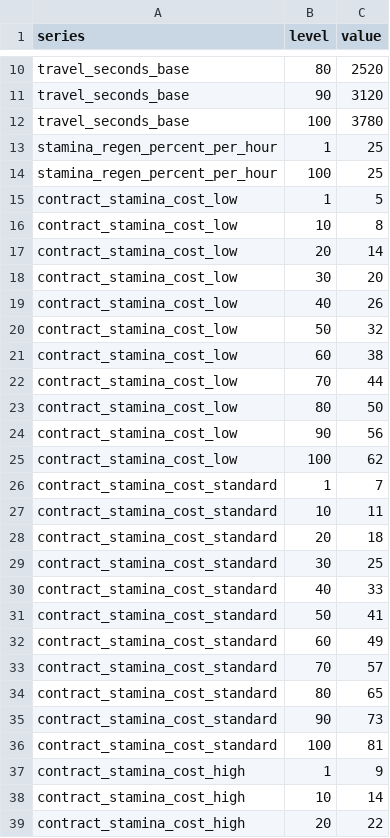
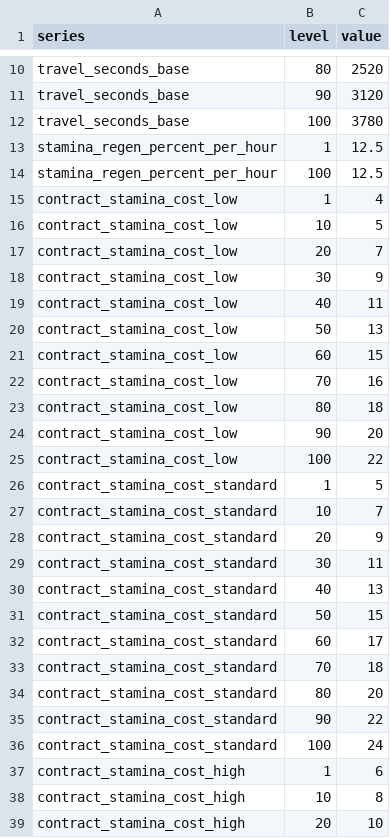
Before and after one commit to rutrug0/EbonkeepGame, a CSV file: docs/data/activity_pacing_coefficients.csv, drawn as a sheet; only a part is shown, gaps mark what is left out; the diff covers the shown part only.

```diff
--- a/docs/data/activity_pacing_coefficients.csv
+++ b/docs/data/activity_pacing_coefficients.csv
@@ -12,28 +12,28 @@ travel_seconds_base,90,3120
 travel_seconds_base,100,3780
-stamina_regen_percent_per_hour,1,25
-stamina_regen_percent_per_hour,100,25
-contract_stamina_cost_low,1,5
-contract_stamina_cost_low,10,8
-contract_stamina_cost_low,20,14
-contract_stamina_cost_low,30,20
-contract_stamina_cost_low,40,26
-contract_stamina_cost_low,50,32
-contract_stamina_cost_low,60,38
-contract_stamina_cost_low,70,44
-contract_stamina_cost_low,80,50
-contract_stamina_cost_low,90,56
-contract_stamina_cost_low,100,62
-contract_stamina_cost_standard,1,7
-contract_stamina_cost_standard,10,11
-contract_stamina_cost_standard,20,18
-contract_stamina_cost_standard,30,25
-contract_stamina_cost_standard,40,33
-contract_stamina_cost_standard,50,41
-contract_stamina_cost_standard,60,49
-contract_stamina_cost_standard,70,57
-contract_stamina_cost_standard,80,65
-contract_stamina_cost_standard,90,73
-contract_stamina_cost_standard,100,81
-contract_stamina_cost_high,1,9
-contract_stamina_cost_high,10,14
-contract_stamina_cost_high,20,22
+stamina_regen_percent_per_hour,1,12.5
+stamina_regen_percent_per_hour,100,12.5
+contract_stamina_cost_low,1,4
+contract_stamina_cost_low,10,5
+contract_stamina_cost_low,20,7
+contract_stamina_cost_low,30,9
+contract_stamina_cost_low,40,11
+contract_stamina_cost_low,50,13
+contract_stamina_cost_low,60,15
+contract_stamina_cost_low,70,16
+contract_stamina_cost_low,80,18
+contract_stamina_cost_low,90,20
+contract_stamina_cost_low,100,22
+contract_stamina_cost_standard,1,5
+contract_stamina_cost_standard,10,7
+contract_stamina_cost_standard,20,9
+contract_stamina_cost_standard,30,11
+contract_stamina_cost_standard,40,13
+contract_stamina_cost_standard,50,15
+contract_stamina_cost_standard,60,17
+contract_stamina_cost_standard,70,18
+contract_stamina_cost_standard,80,20
+contract_stamina_cost_standard,90,22
+contract_stamina_cost_standard,100,24
+contract_stamina_cost_high,1,6
+contract_stamina_cost_high,10,8
+contract_stamina_cost_high,20,10
```
Also changed, not shown: 8 edited cells elsewhere in this file, docs/data/activity_pacing_level_1_100.csv, docs/data/contracts_monster_combat_tuning_level_1_100.csv, 13 other files.
